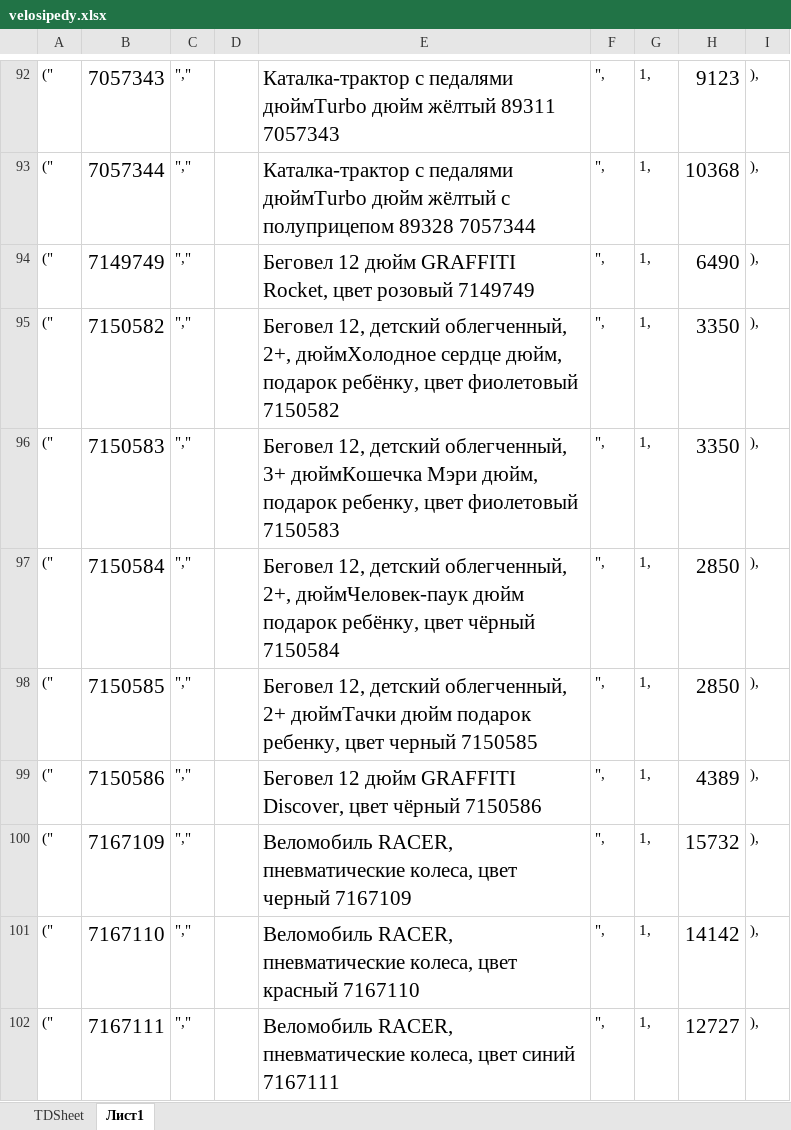
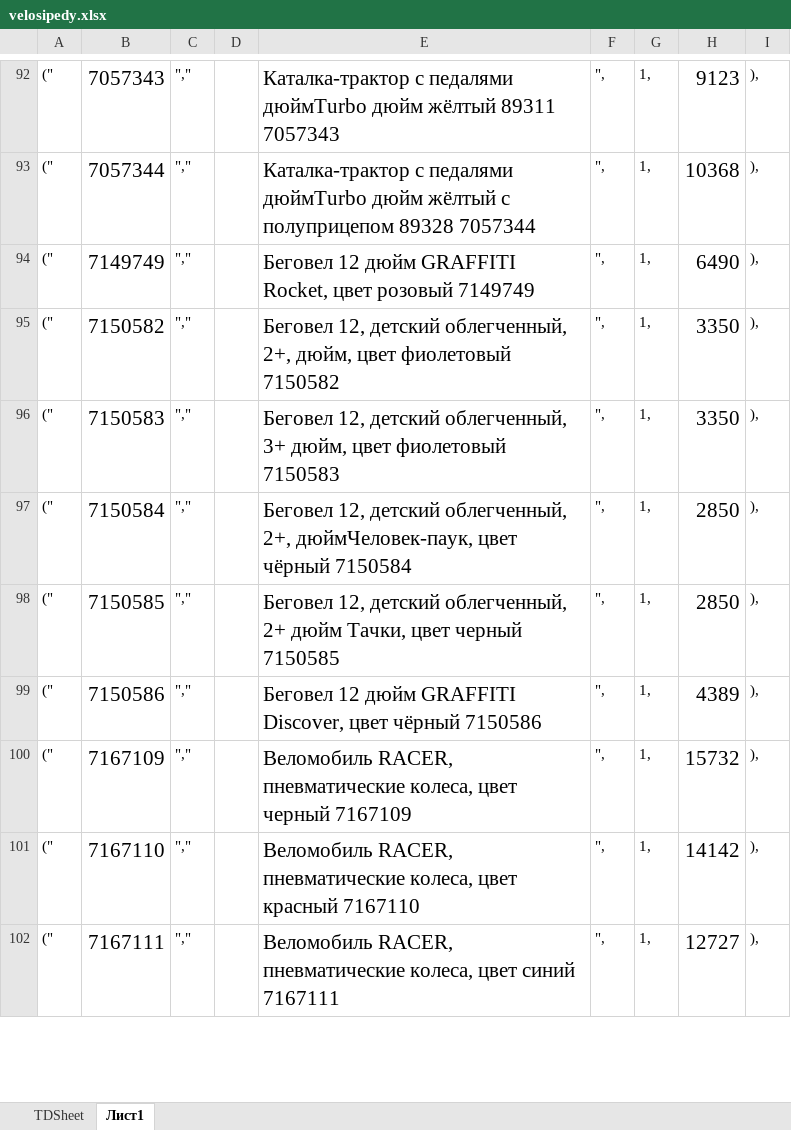
Before and after one commit to peresvladi/web, an Excel workbook: Named/MYSQL/PracticalTask/2/price/velosipedy.xlsx, sheet Лист1, drawn as a sheet; only a part is shown, gaps mark what is left out; values as stored, in another font and other column widths than the file's, no borders; the diff names each change by its address in the sheet, - before the commit and + after, or states it on an @@ line.

Commit message:
.\velosipedy.xlsx

```diff
--- a/Named/MYSQL/PracticalTask/2/price/velosipedy.xlsx (sheet Лист1)
+++ b/Named/MYSQL/PracticalTask/2/price/velosipedy.xlsx (sheet Лист1)
-E95: …облегченный, 2+, дюймХолодное сердце дюйм, подарок ребёнку, цвет фиолетовый…
+E95: …облегченный, 2+, дюйм, цвет фиолетовый…
-E96: …облегченный, 3+ дюймКошечка Мэри дюйм, подарок ребенку, цвет фиолетовый…
+E96: …облегченный, 3+ дюйм, цвет фиолетовый…
-E97: …облегченный, 2+, дюймЧеловек-паук дюйм подарок ребёнку, цвет чёрный…
+E97: …облегченный, 2+, дюймЧеловек-паук, цвет чёрный…
-E98: …облегченный, 2+ дюймТачки дюйм подарок ребенку, цвет черный…
+E98: …облегченный, 2+ дюйм Тачки, цвет черный…
```
